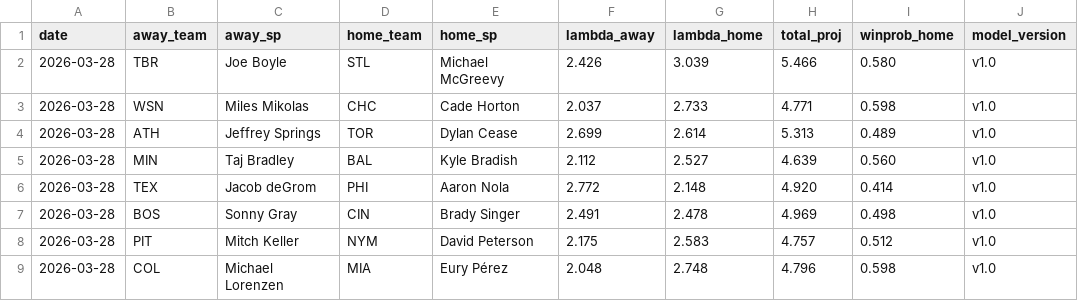
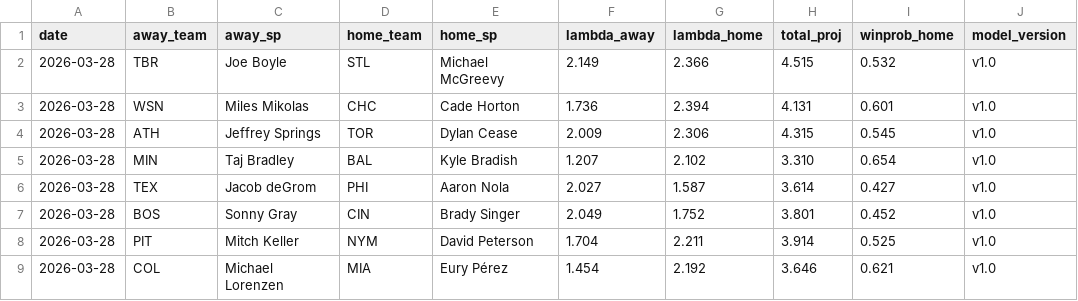
Before and after one commit to ClutchSheets/mlb-f5-forecaster, a CSV file: daily_forecast.csv, drawn as a sheet; only a part is shown; the diff covers the shown part only.

```diff
--- a/daily_forecast.csv
+++ b/daily_forecast.csv
@@ -1,9 +1,9 @@
 date,away_team,away_sp,home_team,home_sp,lambda_away,lambda_home,total_proj,winprob_home,model_version
-2026-03-28,TBR,Joe Boyle,STL,Michael McGreevy,2.426,3.039,5.466,0.580,v1.0
-2026-03-28,WSN,Miles Mikolas,CHC,Cade Horton,2.037,2.733,4.771,0.598,v1.0
-2026-03-28,ATH,Jeffrey Springs,TOR,Dylan Cease,2.699,2.614,5.313,0.489,v1.0
-2026-03-28,MIN,Taj Bradley,BAL,Kyle Bradish,2.112,2.527,4.639,0.560,v1.0
-2026-03-28,TEX,Jacob deGrom,PHI,Aaron Nola,2.772,2.148,4.920,0.414,v1.0
-2026-03-28,BOS,Sonny Gray,CIN,Brady Singer,2.491,2.478,4.969,0.498,v1.0
-2026-03-28,PIT,Mitch Keller,NYM,David Peterson,2.175,2.583,4.757,0.512,v1.0
-2026-03-28,COL,Michael Lorenzen,MIA,Eury Pérez,2.048,2.748,4.796,0.598,v1.0
+2026-03-28,TBR,Joe Boyle,STL,Michael McGreevy,2.149,2.366,4.515,0.532,v1.0
+2026-03-28,WSN,Miles Mikolas,CHC,Cade Horton,1.736,2.394,4.131,0.601,v1.0
+2026-03-28,ATH,Jeffrey Springs,TOR,Dylan Cease,2.009,2.306,4.315,0.545,v1.0
+2026-03-28,MIN,Taj Bradley,BAL,Kyle Bradish,1.207,2.102,3.310,0.654,v1.0
+2026-03-28,TEX,Jacob deGrom,PHI,Aaron Nola,2.027,1.587,3.614,0.427,v1.0
+2026-03-28,BOS,Sonny Gray,CIN,Brady Singer,2.049,1.752,3.801,0.452,v1.0
+2026-03-28,PIT,Mitch Keller,NYM,David Peterson,1.704,2.211,3.914,0.525,v1.0
+2026-03-28,COL,Michael Lorenzen,MIA,Eury Pérez,1.454,2.192,3.646,0.621,v1.0
```
Also changed, not shown: 28 edited cells elsewhere in this file, 2 other files.
